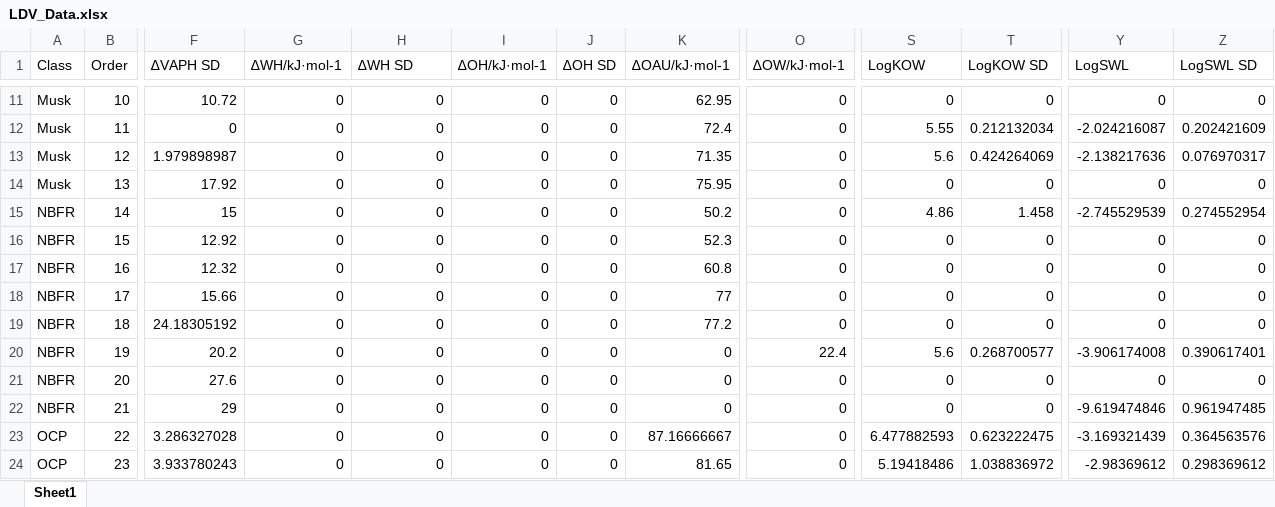
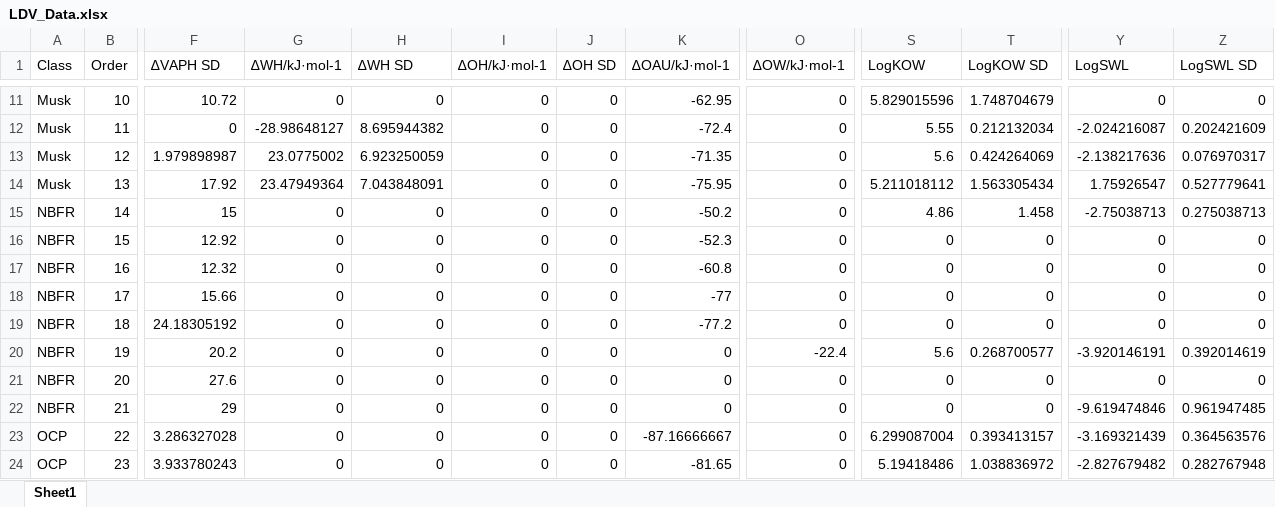
Before and after one commit to tfmrodge/FAVs_Paper, an Excel workbook: LDV_Data.xlsx, sheet Sheet1, drawn as a sheet; only a part is shown, gaps mark what is left out; values as stored, in another font and other column widths than the file's, no borders; the diff covers the shown part only; the diff names each change by its address in the sheet, - before the commit and + after, or states it on an @@ line.

```diff
--- a/LDV_Data.xlsx (sheet Sheet1)
+++ b/LDV_Data.xlsx (sheet Sheet1)
-K11 (∆OAU/kJ·mol-1): 62.95
+K11 (∆OAU/kJ·mol-1): -62.95
-S11 (LogKOW): 0
+S11 (LogKOW): 5.829015596
-T11 (LogKOW SD): 0
+T11 (LogKOW SD): 1.748704679
-G12 (∆WH/kJ·mol-1): 0
+G12 (∆WH/kJ·mol-1): -28.98648127
-H12 (∆WH SD): 0
+H12 (∆WH SD): 8.695944382
-K12 (∆OAU/kJ·mol-1): 72.4
+K12 (∆OAU/kJ·mol-1): -72.4
-G13 (∆WH/kJ·mol-1): 0
+G13 (∆WH/kJ·mol-1): 23.0775002
-H13 (∆WH SD): 0
+H13 (∆WH SD): 6.923250059
-K13 (∆OAU/kJ·mol-1): 71.35
+K13 (∆OAU/kJ·mol-1): -71.35
-G14 (∆WH/kJ·mol-1): 0
+G14 (∆WH/kJ·mol-1): 23.47949364
-H14 (∆WH SD): 0
+H14 (∆WH SD): 7.043848091
-K14 (∆OAU/kJ·mol-1): 75.95
+K14 (∆OAU/kJ·mol-1): -75.95
-S14 (LogKOW): 0
+S14 (LogKOW): 5.211018112
-T14 (LogKOW SD): 0
+T14 (LogKOW SD): 1.563305434
-Y14 (LogSWL): 0
+Y14 (LogSWL): 1.75926547
-Z14 (LogSWL SD): 0
+Z14 (LogSWL SD): 0.527779641
-K15 (∆OAU/kJ·mol-1): 50.2
+K15 (∆OAU/kJ·mol-1): -50.2
-Y15 (LogSWL): -2.745529539
+Y15 (LogSWL): -2.75038713
-Z15 (LogSWL SD): 0.274552954
+Z15 (LogSWL SD): 0.275038713
-K16 (∆OAU/kJ·mol-1): 52.3
+K16 (∆OAU/kJ·mol-1): -52.3
-K17 (∆OAU/kJ·mol-1): 60.8
+K17 (∆OAU/kJ·mol-1): -60.8
-K18 (∆OAU/kJ·mol-1): 77
+K18 (∆OAU/kJ·mol-1): -77
-K19 (∆OAU/kJ·mol-1): 77.2
+K19 (∆OAU/kJ·mol-1): -77.2
-O20 (∆OW/kJ·mol-1): 22.4
+O20 (∆OW/kJ·mol-1): -22.4
-Y20 (LogSWL): -3.906174008
+Y20 (LogSWL): -3.920146191
-Z20 (LogSWL SD): 0.390617401
+Z20 (LogSWL SD): 0.392014619
-K23 (∆OAU/kJ·mol-1): 87.16666667
+K23 (∆OAU/kJ·mol-1): -87.16666667
-S23 (LogKOW): 6.477882593
+S23 (LogKOW): 6.299087004
-T23 (LogKOW SD): 0.623222475
+T23 (LogKOW SD): 0.393413157
-K24 (∆OAU/kJ·mol-1): 81.65
+K24 (∆OAU/kJ·mol-1): -81.65
-Y24 (LogSWL): -2.98369612
+Y24 (LogSWL): -2.827679482
-Z24 (LogSWL SD): 0.298369612
+Z24 (LogSWL SD): 0.282767948
```
Also changed, not shown: 337 edited cells elsewhere in this sheet, 2 other files.
